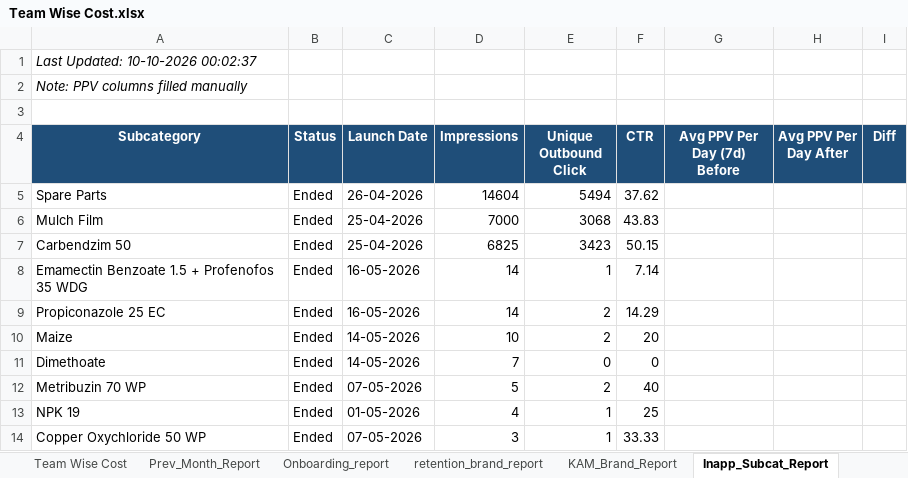
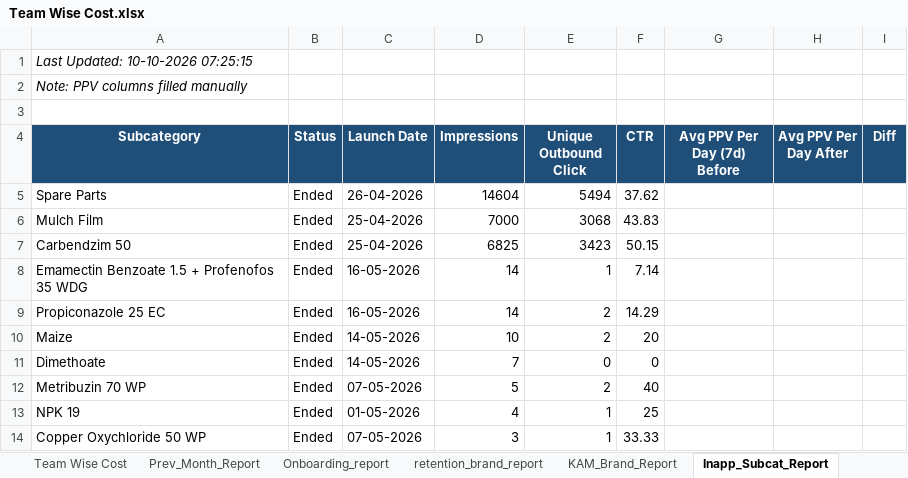
Before and after one commit to ankitbk-gm/auto_ads_report_bot, an Excel workbook: reports/Team Wise Cost.xlsx, sheet Inapp_Subcat_Report, drawn as a sheet; values as stored, in another font and other column widths than the file's, no borders; the diff names each change by its address in the sheet, - before the commit and + after, or states it on an @@ line.

```diff
--- a/reports/Team Wise Cost.xlsx (sheet Inapp_Subcat_Report)
+++ b/reports/Team Wise Cost.xlsx (sheet Inapp_Subcat_Report)
-A1 (Subcategory): Last Updated: 10-10-2026 00:02:37
+A1 (Subcategory): Last Updated: 10-10-2026 07:25:15
```
Also changed, not shown: sheet Campaign_Performance_Report, sheet retention_brand_report, sheet Team Wise Cost, sheet KAM_Brand_Report, sheet Inapp_Sale_Report, sheet Webengage_Analysis, 1 more sheet.
